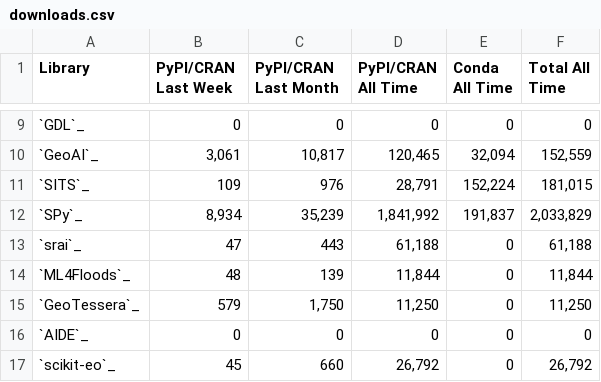
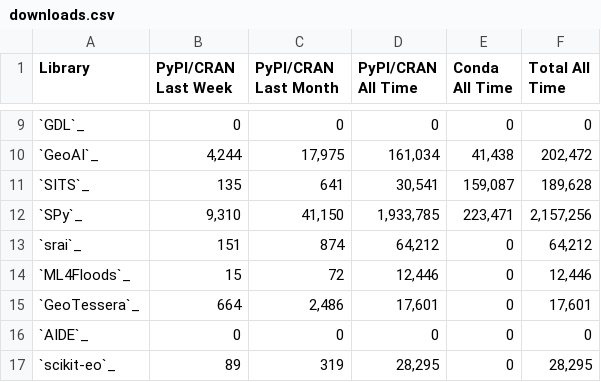
Before and after one commit to yichiac/torchgeo, a CSV file: docs/user/metrics/downloads.csv, drawn as a sheet; only a part is shown, gaps mark what is left out; the diff covers the shown part only.

```diff
--- a/docs/user/metrics/downloads.csv
+++ b/docs/user/metrics/downloads.csv
@@ -9,9 +9,9 @@ Library,PyPI/CRAN Last Week,PyPI/CRAN Last Month,PyPI/CRAN All Time,Conda All Ti
 `GDL`_,0,0,0,0,0
-`GeoAI`_,"3,061","10,817","120,465","32,094","152,559"
-`SITS`_,109,976,"28,791","152,224","181,015"
-`SPy`_,"8,934","35,239","1,841,992","191,837","2,033,829"
-`srai`_,47,443,"61,188",0,"61,188"
-`ML4Floods`_,48,139,"11,844",0,"11,844"
-`GeoTessera`_,579,"1,750","11,250",0,"11,250"
+`GeoAI`_,"4,244","17,975","161,034","41,438","202,472"
+`SITS`_,135,641,"30,541","159,087","189,628"
+`SPy`_,"9,310","41,150","1,933,785","223,471","2,157,256"
+`srai`_,151,874,"64,212",0,"64,212"
+`ML4Floods`_,15,72,"12,446",0,"12,446"
+`GeoTessera`_,664,"2,486","17,601",0,"17,601"
 `AIDE`_,0,0,0,0,0
-`scikit-eo`_,45,660,"26,792",0,"26,792"
+`scikit-eo`_,89,319,"28,295",0,"28,295"
```
Also changed, not shown: 1 added row and 43 edited cells elsewhere in this file, docs/user/metrics/features.csv, docs/user/metrics/github.csv, 2 other files.
